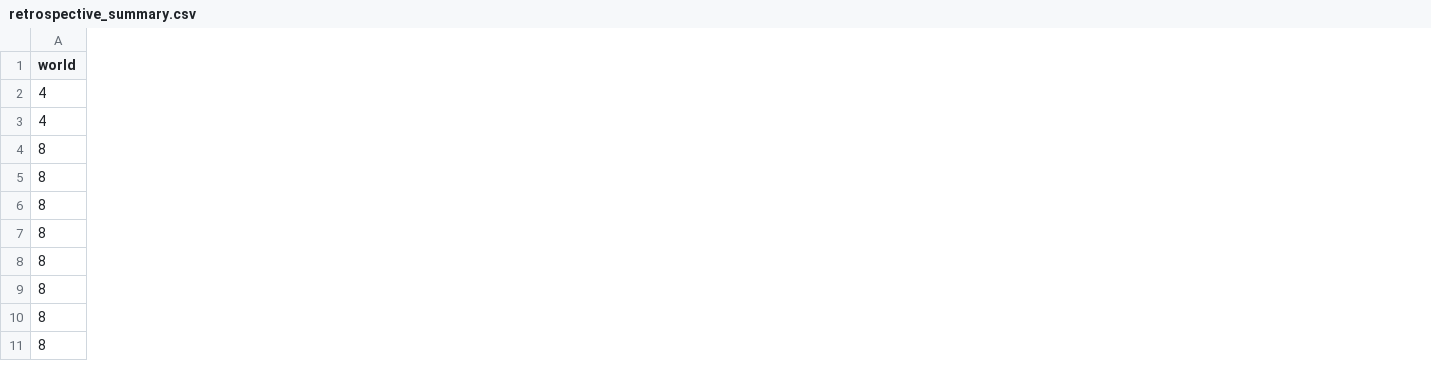
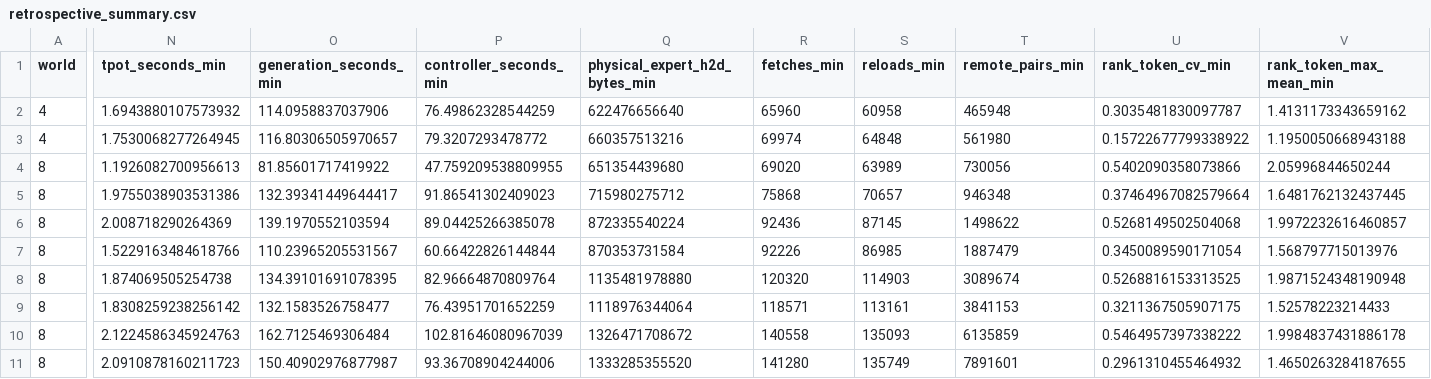
Before and after one commit to heonniy/mgo, a CSV file: mgo_v2/experiments/admission_trajectory_controller_breakdown_20261002/retrospective_summary.csv, drawn as a sheet; only a part is shown, gaps mark what is left out; the diff covers the shown part only; the diff names each change by its address in the sheet, - before the commit and + after, or states it on an @@ line.

Commit message:
Audit six four-GPU diagnostics and add mechanistic report generation

```diff
--- a/mgo_v2/experiments/admission_trajectory_controller_breakdown_20261002/retrospective_summary.csv
+++ b/mgo_v2/experiments/admission_trajectory_controller_breakdown_20261002/retrospective_summary.csv
+column N (tpot_seconds_min), rows 2-11: 1.6943880107573932 | 1.7530068277264945 | 1.1926082700956613 | 1.9755038903531386 | 2.008718290264369 | 1.5229163484618766 | 1.874069505254738 | 1.8308259238256142 | 2.1224586345924763 | 2.0910878160211723
+column O (generation_seconds_min), rows 2-11: 114.0958837037906 | 116.80306505970657 | 81.85601717419922 | 132.39341449644417 | 139.1970552103594 | 110.23965205531567 | 134.39101691078395 | 132.1583526758477 | 162.7125469306484 | 150.40902976877987
+column P (controller_seconds_min), rows 2-11: 76.49862328544259 | 79.3207293478772 | 47.759209538809955 | 91.86541302409023 | 89.04425266385078 | 60.66422826144844 | 82.96664870809764 | 76.43951701652259 | 102.81646080967039 | 93.36708904244006
+column Q (physical_expert_h2d_bytes_min), rows 2-11: 622476656640 | 660357513216 | 651354439680 | 715980275712 | 872335540224 | 870353731584 | 1135481978880 | 1118976344064 | 1326471708672 | 1333285355520
+column R (fetches_min), rows 2-11: 65960 | 69974 | 69020 | 75868 | 92436 | 92226 | 120320 | 118571 | 140558 | 141280
+column S (reloads_min), rows 2-11: 60958 | 64848 | 63989 | 70657 | 87145 | 86985 | 114903 | 113161 | 135093 | 135749
+column T (remote_pairs_min), rows 2-11: 465948 | 561980 | 730056 | 946348 | 1498622 | 1887479 | 3089674 | 3841153 | 6135859 | 7891601
+column U (rank_token_cv_min), rows 2-11: 0.3035481830097787 | 0.15722677799338922 | 0.5402090358073866 | 0.37464967082579664 | 0.5268149502504068 | 0.3450089590171054 | 0.5268816153313525 | 0.3211367505907175 | 0.5464957397338222 | 0.2961310455464932
+column V (rank_token_max_mean_min), rows 2-11: 1.4131173343659162 | 1.1950050668943188 | 2.05996844650244 | 1.6481762132437445 | 1.9972232616460857 | 1.568797715013976 | 1.9871524348190948 | 1.52578223214433 | 1.9984837431886178 | 1.4650263284187655
```
Also changed, not shown: 9 added columns elsewhere in this file, 10 other files.
